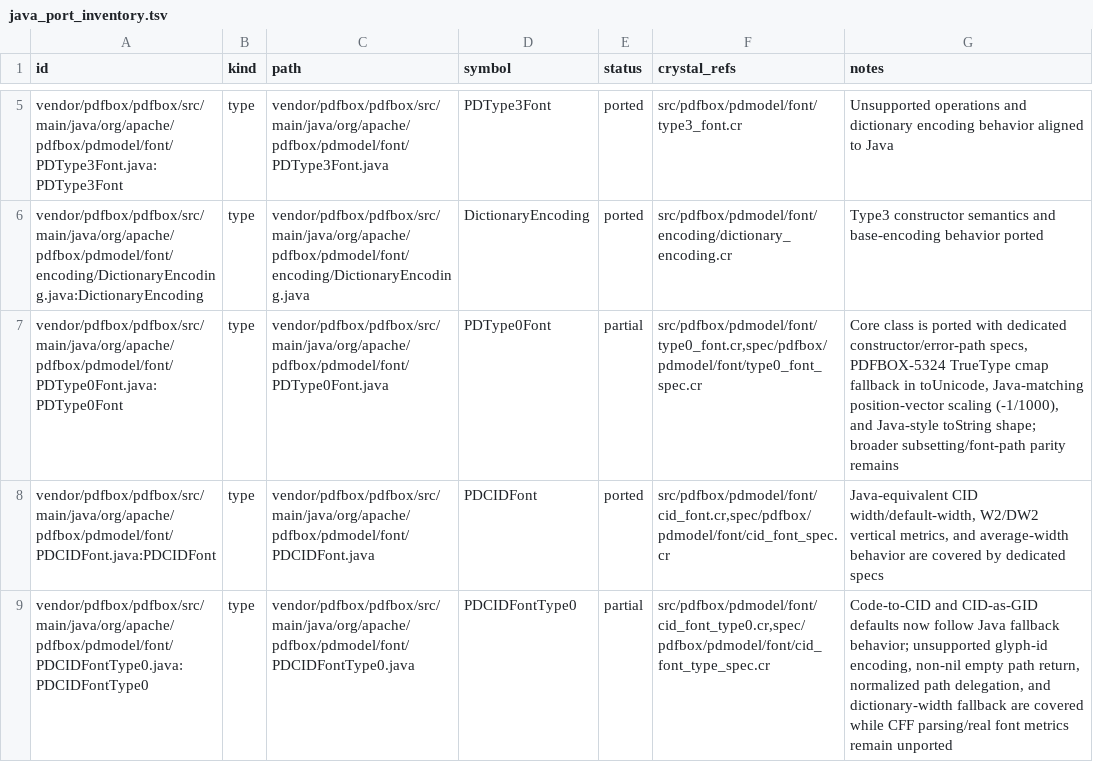
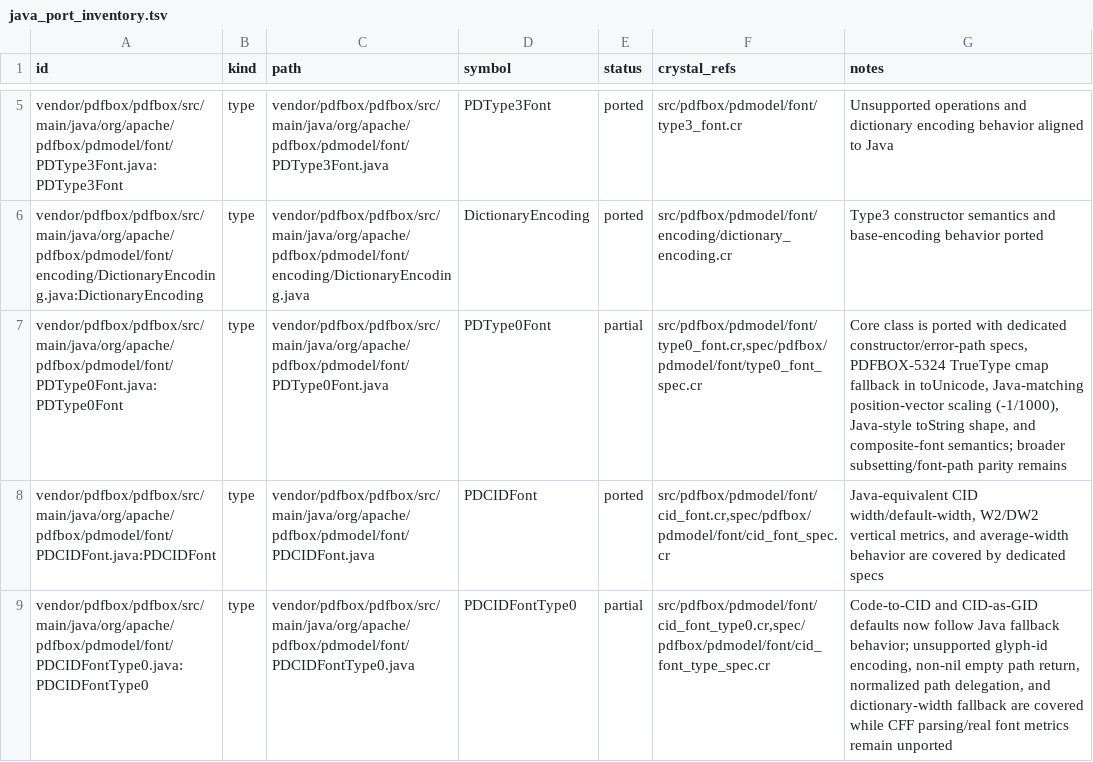
Before and after one commit to dsisnero/pdfbox, a TSV file: plans/inventory/java_port_inventory.tsv, drawn as a sheet; only a part is shown, gaps mark what is left out.

Commit message:
Align PDType0 composite-font semantics

```diff
--- a/plans/inventory/java_port_inventory.tsv
+++ b/plans/inventory/java_port_inventory.tsv
@@ -6,3 +6,3 @@ vendor/pdfbox/pdfbox/src/main/java/org/apache/pdfbox/pdmodel/font/PDType3Font.ja
 vendor/pdfbox/pdfbox/src/main/java/org/apache/pdfbox/pdmodel/font/encoding/DictionaryEncoding.java:DictionaryEncoding	type	vendor/pdfbox/pdfbox/src/main/java/org/apache/pdfbox/pdmodel/font/encoding/DictionaryEncoding.java	DictionaryEncoding	ported	src/pdfbox/pdmodel/font/encoding/dictionary_encoding.cr	Type3 constructor semantics and base-encoding behavior ported
-vendor/pdfbox/pdfbox/src/main/java/org/apache/pdfbox/pdmodel/font/PDType0Font.java:PDType0Font	type	vendor/pdfbox/pdfbox/src/main/java/org/apache/pdfbox/pdmodel/font/PDType0Font.java	PDType0Font	partial	src/pdfbox/pdmodel/font/type0_font.cr,spec/pdfbox/pdmodel/font/type0_font_spec.cr	Core class is ported with dedicated constructor/error-path specs, PDFBOX-5324 TrueType cmap fallback in toUnicode, Java-matching position-vector scaling (-1/1000), and Java-style toString shape; broader subsetting/font-path parity remains
+vendor/pdfbox/pdfbox/src/main/java/org/apache/pdfbox/pdmodel/font/PDType0Font.java:PDType0Font	type	vendor/pdfbox/pdfbox/src/main/java/org/apache/pdfbox/pdmodel/font/PDType0Font.java	PDType0Font	partial	src/pdfbox/pdmodel/font/type0_font.cr,spec/pdfbox/pdmodel/font/type0_font_spec.cr	Core class is ported with dedicated constructor/error-path specs, PDFBOX-5324 TrueType cmap fallback in toUnicode, Java-matching position-vector scaling (-1/1000), Java-style toString shape, and composite-font semantics; broader subsetting/font-path parity remains
 vendor/pdfbox/pdfbox/src/main/java/org/apache/pdfbox/pdmodel/font/PDCIDFont.java:PDCIDFont	type	vendor/pdfbox/pdfbox/src/main/java/org/apache/pdfbox/pdmodel/font/PDCIDFont.java	PDCIDFont	ported	src/pdfbox/pdmodel/font/cid_font.cr,spec/pdfbox/pdmodel/font/cid_font_spec.cr	Java-equivalent CID width/default-width, W2/DW2 vertical metrics, and average-width behavior are covered by dedicated specs
```
Also changed, not shown: 2 other files.
